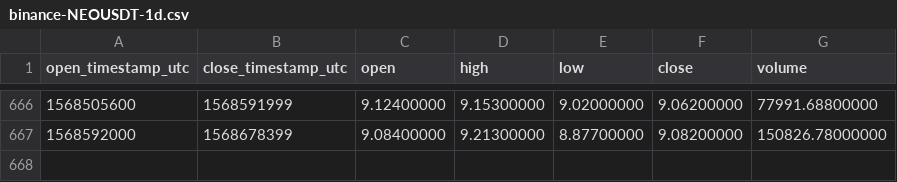
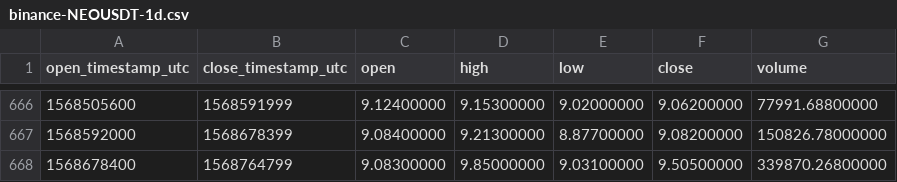
Before and after one commit to cryptobigbro/binance-NEOUSDT, a CSV file: binance-NEOUSDT-1d.csv, drawn as a sheet; only a part is shown, gaps mark what is left out.

Commit message:
Update OHLCV data.

```diff
--- a/binance-NEOUSDT-1d.csv
+++ b/binance-NEOUSDT-1d.csv
@@ -667 +667,2 @@ open_timestamp_utc,close_timestamp_utc,open,high,low,close,volume
 1568592000,1568678399,9.08400000,9.21300000,8.87700000,9.08200000,150826.78000000
+1568678400,1568764799,9.08300000,9.85000000,9.03100000,9.50500000,339870.26800000
```
Also changed, not shown: 1 other file.
